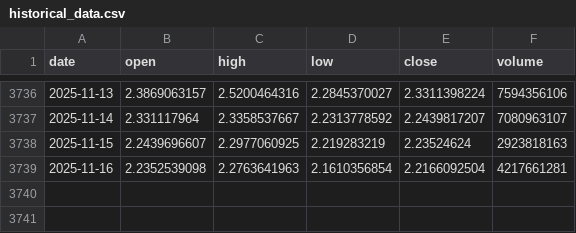
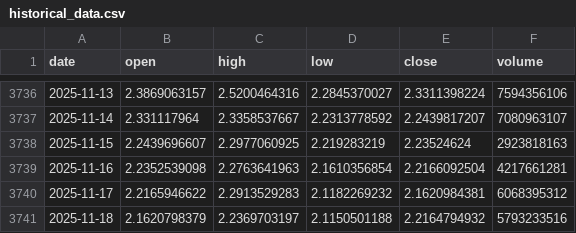
Before and after one commit to LukeGSW/AnalisiCiclica-XRP-USD, a CSV file: data/XRP-USD/historical_data.csv, drawn as a sheet; only a part is shown, gaps mark what is left out; the diff names each change by its address in the sheet, - before the commit and + after, or states it on an @@ line.

```diff
--- a/data/XRP-USD/historical_data.csv
+++ b/data/XRP-USD/historical_data.csv
+row 3740: 2025-11-17 | 2.2165946622 | 2.2913529283 | 2.1182269232 | 2.1620984381 | 6068395312
+row 3741: 2025-11-18 | 2.1620798379 | 2.2369703197 | 2.1150501188 | 2.2164794932 | 5793233516
```
Also changed, not shown: data/XRP-USD/signals.csv, 3 other files.
